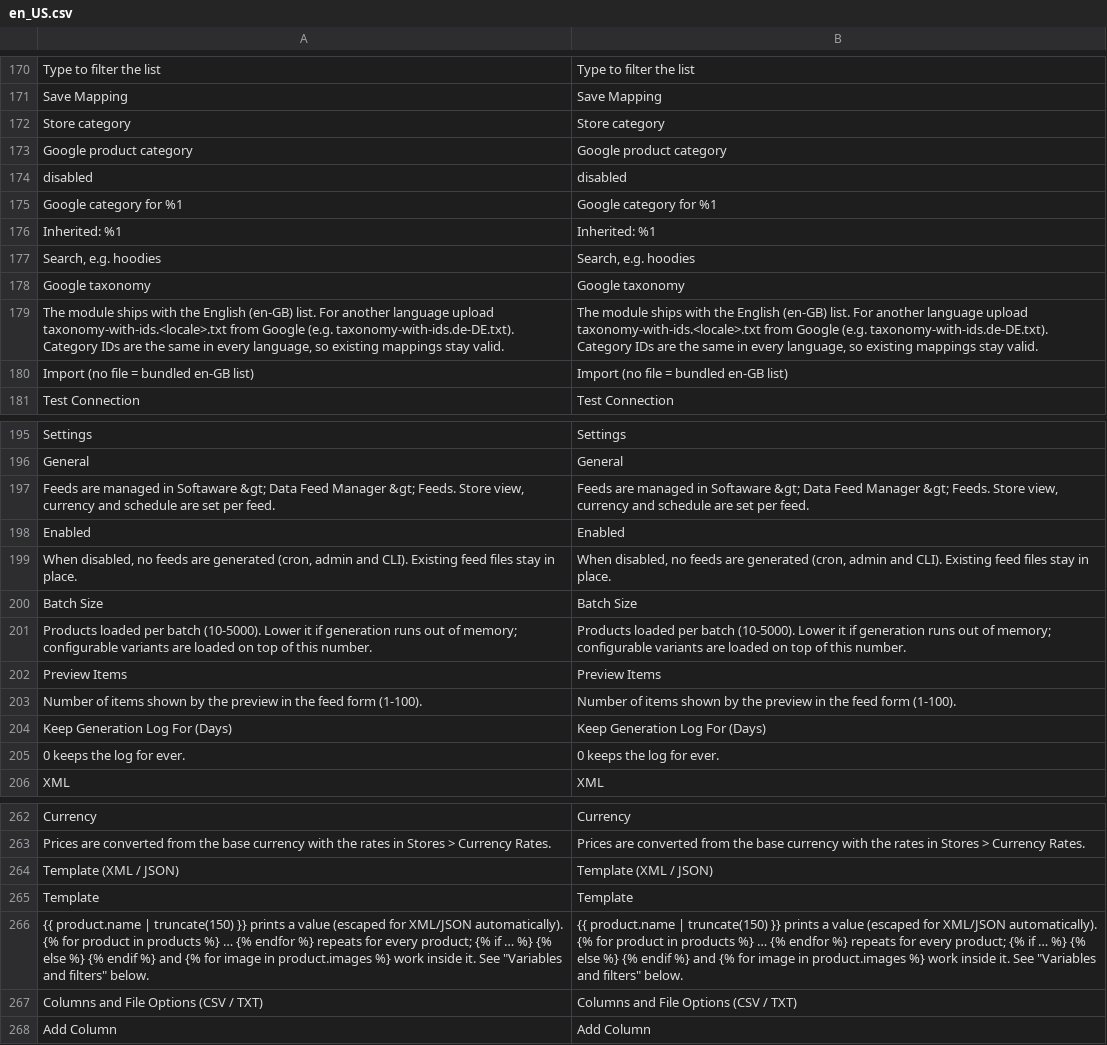
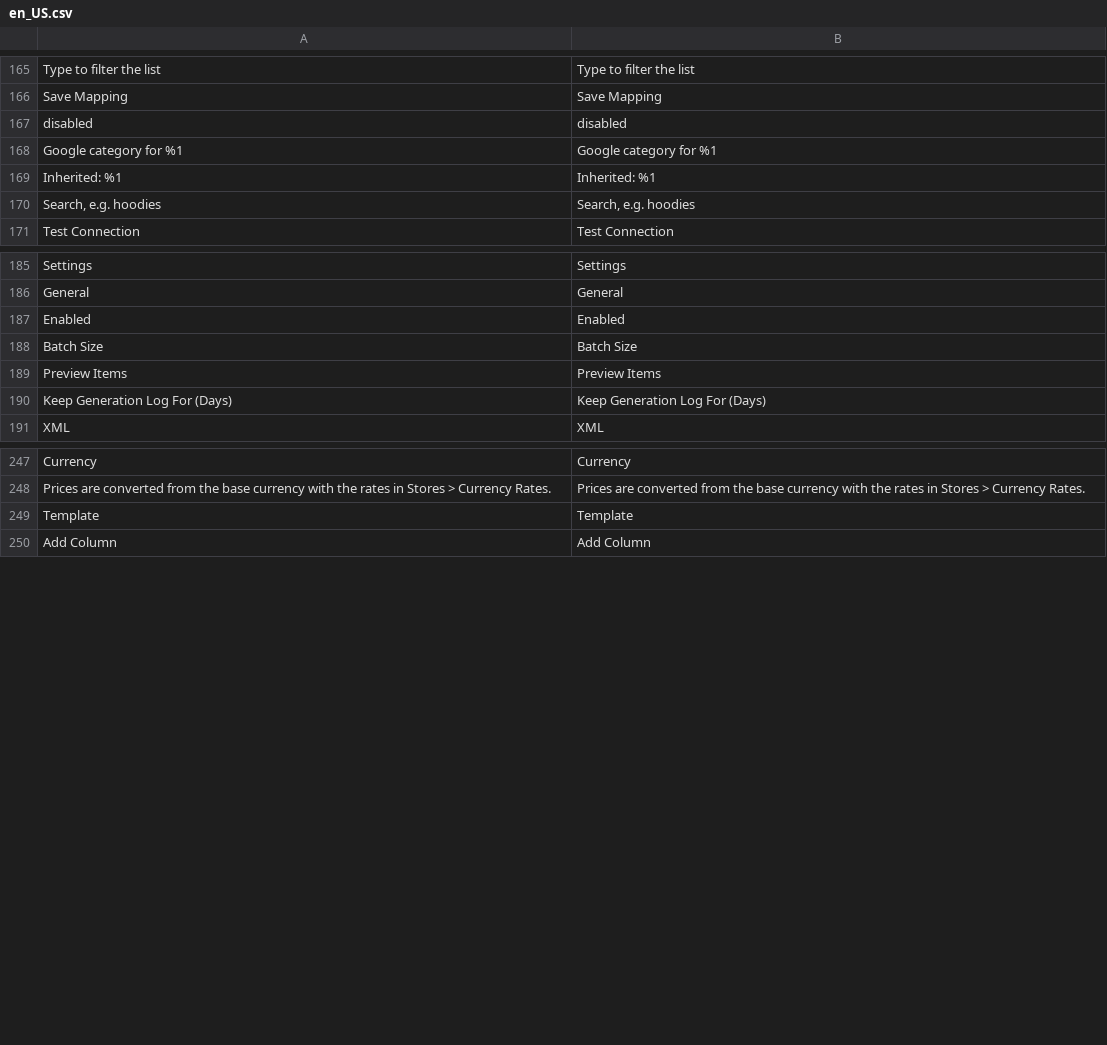
Before and after one commit to commercegears/module-data-feed-manager, a CSV file: i18n/en_US.csv, drawn as a sheet; only a part is shown, gaps mark what is left out; removed rows and columns are numbered as before the commit, all else as after; the diff covers the shown part only; the diff names each change by its address in the sheet, - before the commit and + after, or states it on an @@ line.

```diff
--- a/i18n/en_US.csv
+++ b/i18n/en_US.csv
-row 172: Store category | Store category
-row 173: Google product category | Google product category
-row 178: Google taxonomy | Google taxonomy
-row 179: The module ships with the English (en-GB) list. For another language upload taxonomy-with-ids.<locale>.txt from Google (e.g. taxonomy-with-ids.de-DE.txt). Category IDs are the same in every language, so existing mappings stay valid. | The module ships with the English (en-GB) list. For another language upload taxonomy-with-ids.<locale>.txt from Google (e.g. taxonomy-with-ids.de-DE.txt). Category IDs are the same in every language, so existing mappings stay valid.
-row 180: Import (no file = bundled en-GB list) | Import (no file = bundled en-GB list)
-row 197: Feeds are managed in Softaware &gt; Data Feed Manager &gt; Feeds. Store view, currency and schedule are set per feed. | Feeds are managed in Softaware &gt; Data Feed Manager &gt; Feeds. Store view, currency and schedule are set per feed.
-row 199: When disabled, no feeds are generated (cron, admin and CLI). Existing feed files stay in place. | When disabled, no feeds are generated (cron, admin and CLI). Existing feed files stay in place.
-row 201: Products loaded per batch (10-5000). Lower it if generation runs out of memory; configurable variants are loaded on top of this number. | Products loaded per batch (10-5000). Lower it if generation runs out of memory; configurable variants are loaded on top of this number.
-row 203: Number of items shown by the preview in the feed form (1-100). | Number of items shown by the preview in the feed form (1-100).
-row 205: 0 keeps the log for ever. | 0 keeps the log for ever.
-row 264: Template (XML / JSON) | Template (XML / JSON)
-row 266: {{ product.name | truncate(150) }} prints a value (escaped for XML/JSON automatically). {% for product in products %} … {% endfor %} repeats for every product; {% if … %} {% else %} {% endif %} and {% for image in product.images %} work inside it. See "Variables and filters" below. | {{ product.name | truncate(150) }} prints a value (escaped for XML/JSON automatically). {% for product in products %} … {% endfor %} repeats for every product; {% if … %} {% else %} {% endif %} and {% for image in product.images %} work inside it. See "Variables and filters" below.
-row 267: Columns and File Options (CSV / TXT) | Columns and File Options (CSV / TXT)
```
Also changed, not shown: 30 added rows and 6 removed rows elsewhere in this file, 2 other files.
